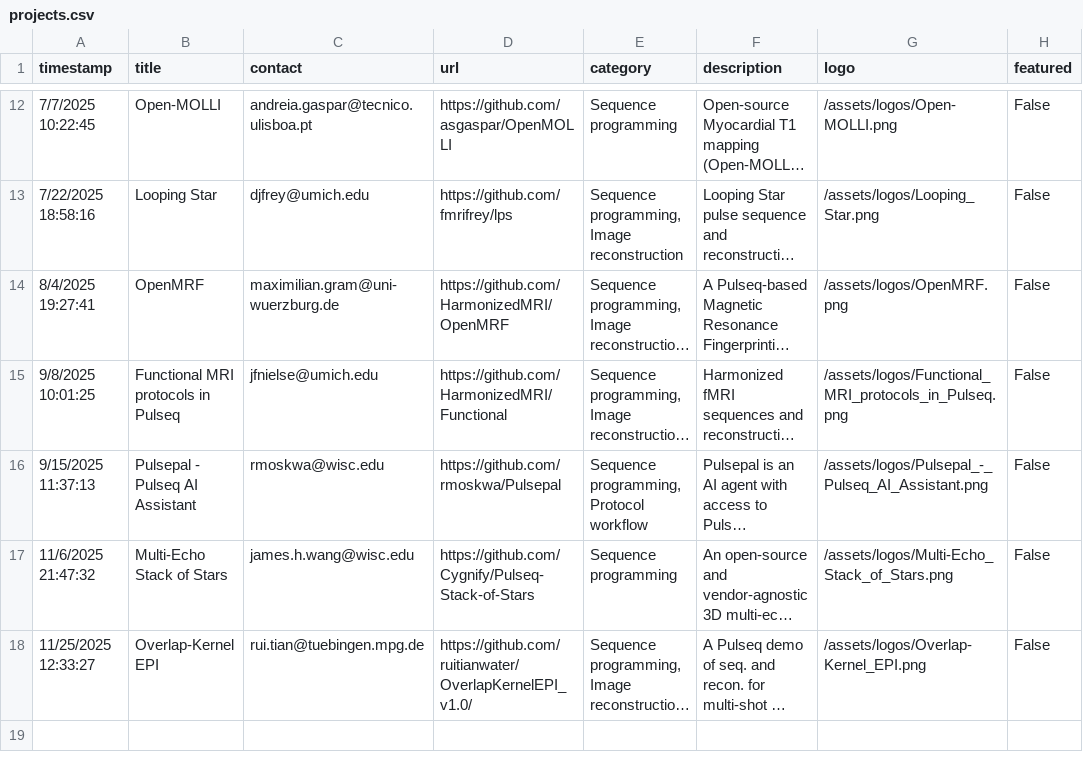
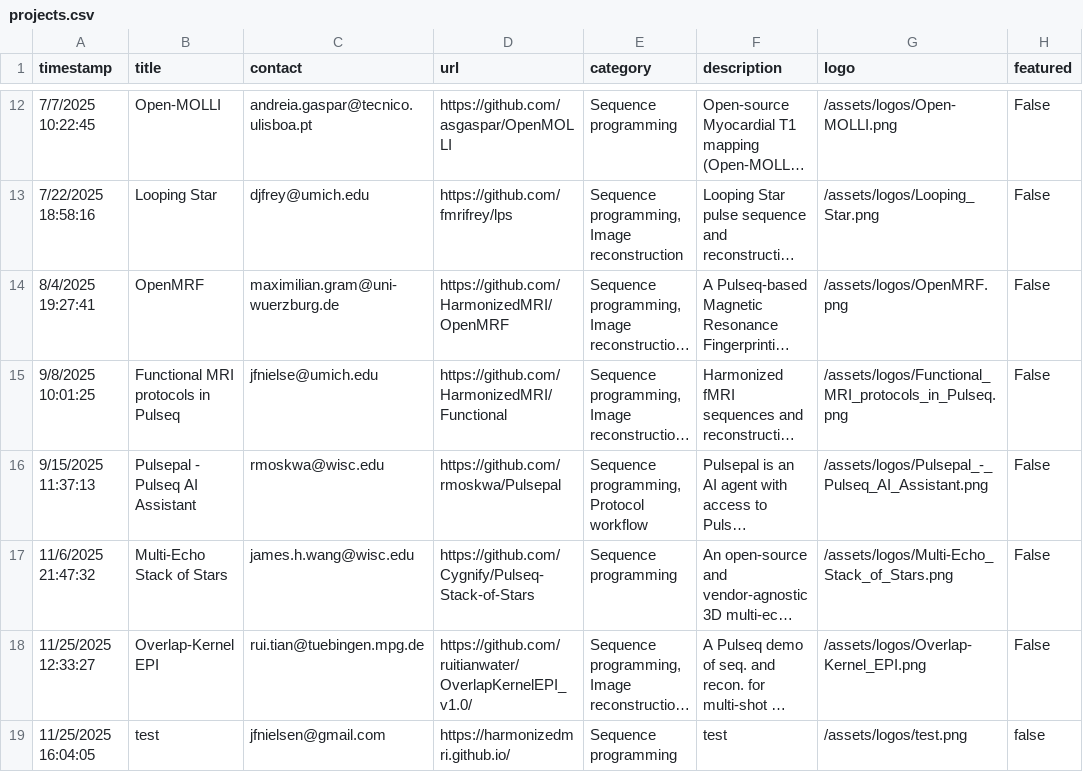
Before and after one commit to HarmonizedMRI/HarmonizedMRI.github.io, a CSV file: _data/projects.csv, drawn as a sheet; only a part is shown, gaps mark what is left out; long unchanged cells end in …; the diff names each change by its address in the sheet, - before the commit and + after, or states it on an @@ line.

Commit message:
Update projects.csv and logos

```diff
--- a/_data/projects.csv
+++ b/_data/projects.csv
+row 19: 11/25/2025 16:04:05 | test | jfnielsen@gmail.com | https://harmonizedmri.github.io/ | Sequence programming | test | /assets/logos/test.png | false
```
Also changed, not shown: 1 other file.
